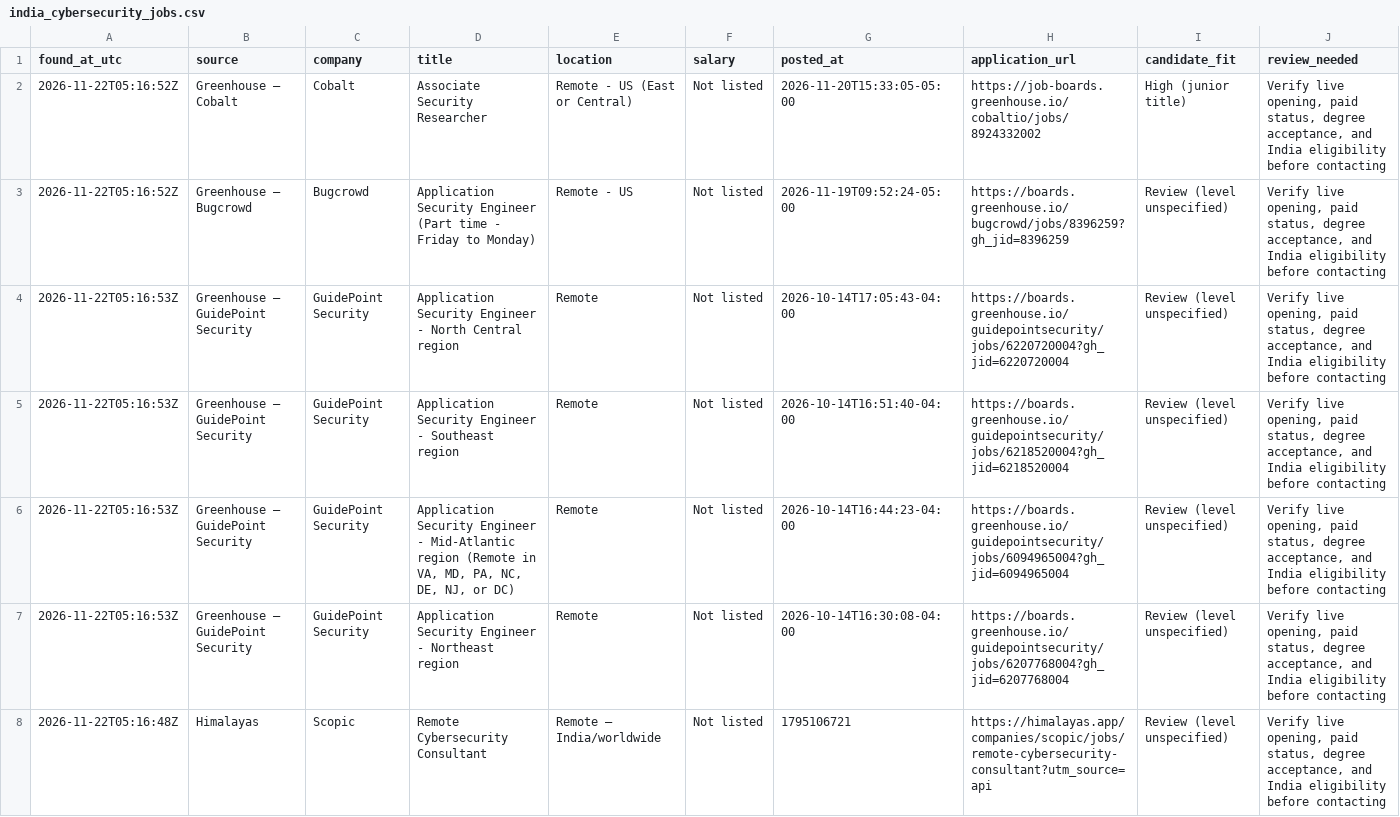
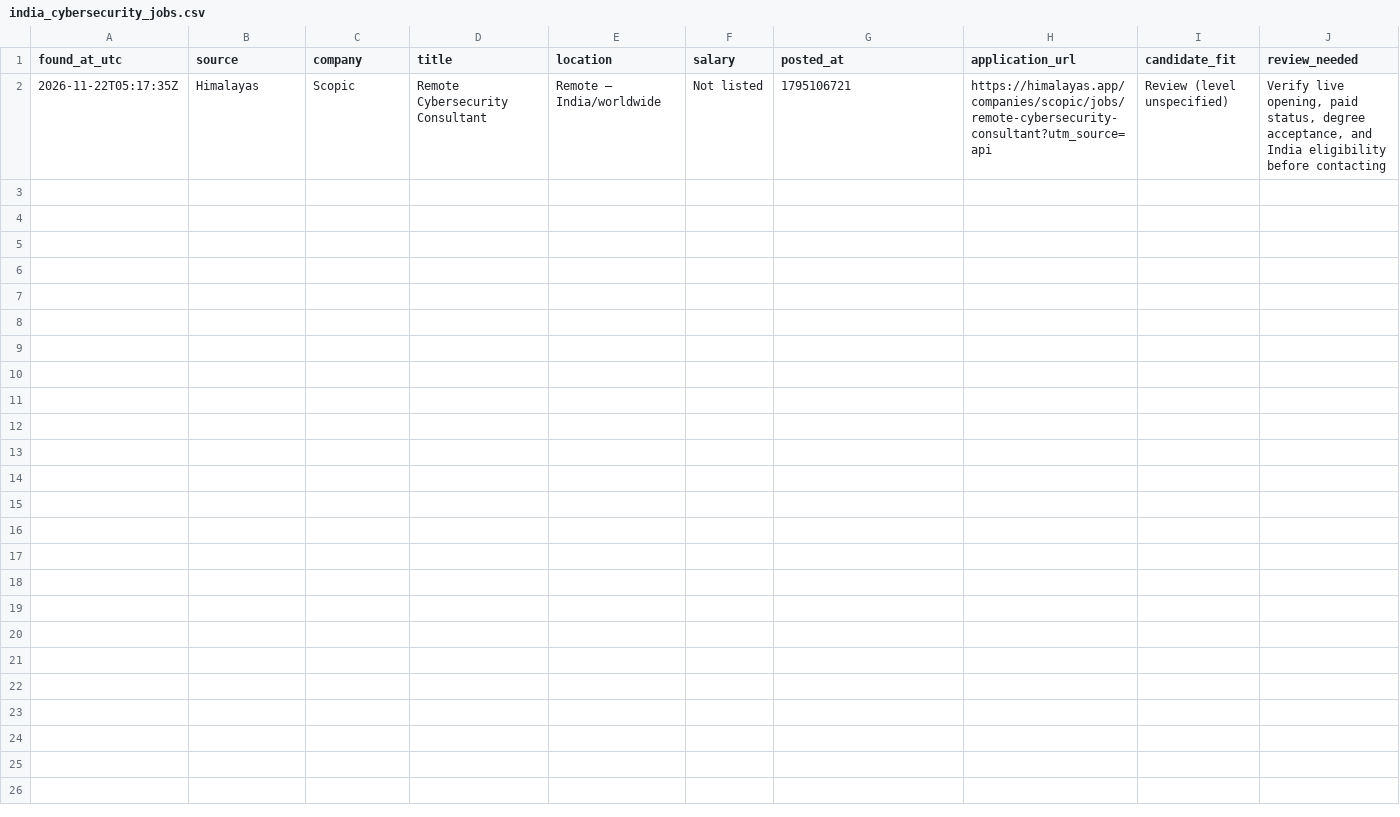
Before and after one commit to rithin-cyber/python-security-tools, a CSV file: job-search/data/india_cybersecurity_jobs.csv, drawn as a sheet.

```diff
--- a/job-search/data/india_cybersecurity_jobs.csv
+++ b/job-search/data/india_cybersecurity_jobs.csv
@@ -1,8 +1,2 @@
 found_at_utc,source,company,title,location,salary,posted_at,application_url,candidate_fit,review_needed
-2026-11-22T05:16:52Z,Greenhouse — Cobalt,Cobalt,Associate Security Researcher,Remote - US (East or Central),Not listed,2026-11-20T15:33:05-05:00,https://job-boards.greenhouse.io/cobaltio/jobs/8924332002,High (junior title),"Verify live opening, paid status, degree acceptance, and India eligibility before contacting"
-2026-11-22T05:16:52Z,Greenhouse — Bugcrowd,Bugcrowd,Application Security Engineer (Part time - Friday to Monday),Remote - US,Not listed,2026-11-19T09:52:24-05:00,https://boards.greenhouse.io/bugcrowd/jobs/8396259?gh_jid=8396259,Review (level unspecified),"Verify live opening, paid status, degree acceptance, and India eligibility before contacting"
-2026-11-22T05:16:53Z,Greenhouse — GuidePoint Security,GuidePoint Security,Application Security Engineer - North Central region,Remote,Not listed,2026-10-14T17:05:43-04:00,https://boards.greenhouse.io/guidepointsecurity/jobs/6220720004?gh_jid=6220720004,Review (level unspecified),"Verify live opening, paid status, degree acceptance, and India eligibility before contacting"
-2026-11-22T05:16:53Z,Greenhouse — GuidePoint Security,GuidePoint Security,Application Security Engineer - Southeast region,Remote,Not listed,2026-10-14T16:51:40-04:00,https://boards.greenhouse.io/guidepointsecurity/jobs/6218520004?gh_jid=6218520004,Review (level unspecified),"Verify live opening, paid status, degree acceptance, and India eligibility before contacting"
-2026-11-22T05:16:53Z,Greenhouse — GuidePoint Security,GuidePoint Security,"Application Security Engineer - Mid-Atlantic region (Remote in VA, MD, PA, NC, DE, NJ, or DC)",Remote,Not listed,2026-10-14T16:44:23-04:00,https://boards.greenhouse.io/guidepointsecurity/jobs/6094965004?gh_jid=6094965004,Review (level unspecified),"Verify live opening, paid status, degree acceptance, and India eligibility before contacting"
-2026-11-22T05:16:53Z,Greenhouse — GuidePoint Security,GuidePoint Security,Application Security Engineer - Northeast region,Remote,Not listed,2026-10-14T16:30:08-04:00,https://boards.greenhouse.io/guidepointsecurity/jobs/6207768004?gh_jid=6207768004,Review (level unspecified),"Verify live opening, paid status, degree acceptance, and India eligibility before contacting"
-2026-11-22T05:16:48Z,Himalayas,Scopic,Remote Cybersecurity Consultant,Remote — India/worldwide,Not listed,1795106721,https://himalayas.app/companies/scopic/jobs/remote-cybersecurity-consultant?utm_source=api,Review (level unspecified),"Verify live opening, paid status, degree acceptance, and India eligibility before contacting"
+2026-11-22T05:17:35Z,Himalayas,Scopic,Remote Cybersecurity Consultant,Remote — India/worldwide,Not listed,1795106721,https://himalayas.app/companies/scopic/jobs/remote-cybersecurity-consultant?utm_source=api,Review (level unspecified),"Verify live opening, paid status, degree acceptance, and India eligibility before contacting"
```
Also changed, not shown: 3 other files.
